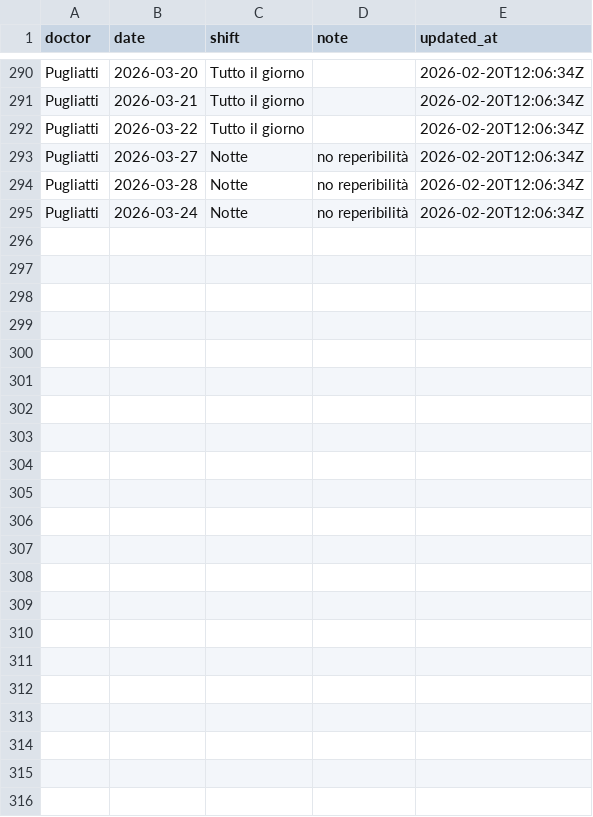
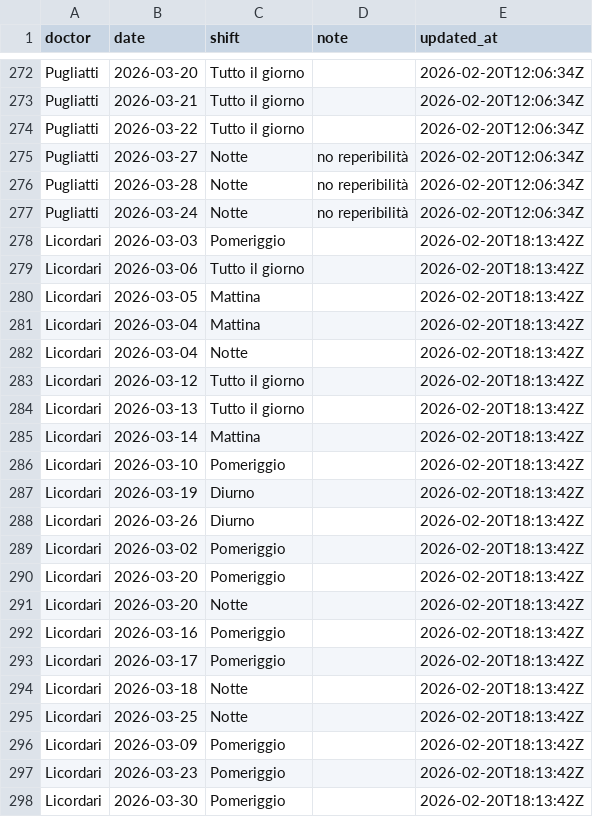
Before and after one commit to rlicordari/Turni-ind, a CSV file: unavailability_store.csv, drawn as a sheet; only a part is shown, gaps mark what is left out; the diff covers the shown part only.

Commit message:
Update unavailability: Licordari (2026-02-20T18:13:42Z)

```diff
--- a/unavailability_store.csv
+++ b/unavailability_store.csv
@@ -295 +277,22 @@ Pugliatti,2026-03-28,Notte,no reperibilità,2026-02-20T12:06:34Z
 Pugliatti,2026-03-24,Notte,no reperibilità,2026-02-20T12:06:34Z
+Licordari,2026-03-03,Pomeriggio,,2026-02-20T18:13:42Z
+Licordari,2026-03-06,Tutto il giorno,,2026-02-20T18:13:42Z
+Licordari,2026-03-05,Mattina,,2026-02-20T18:13:42Z
+Licordari,2026-03-04,Mattina,,2026-02-20T18:13:42Z
+Licordari,2026-03-04,Notte,,2026-02-20T18:13:42Z
+Licordari,2026-03-12,Tutto il giorno,,2026-02-20T18:13:42Z
+Licordari,2026-03-13,Tutto il giorno,,2026-02-20T18:13:42Z
+Licordari,2026-03-14,Mattina,,2026-02-20T18:13:42Z
+Licordari,2026-03-10,Pomeriggio,,2026-02-20T18:13:42Z
+Licordari,2026-03-19,Diurno,,2026-02-20T18:13:42Z
+Licordari,2026-03-26,Diurno,,2026-02-20T18:13:42Z
+Licordari,2026-03-02,Pomeriggio,,2026-02-20T18:13:42Z
+Licordari,2026-03-20,Pomeriggio,,2026-02-20T18:13:42Z
+Licordari,2026-03-20,Notte,,2026-02-20T18:13:42Z
+Licordari,2026-03-16,Pomeriggio,,2026-02-20T18:13:42Z
+Licordari,2026-03-17,Pomeriggio,,2026-02-20T18:13:42Z
+Licordari,2026-03-18,Notte,,2026-02-20T18:13:42Z
+Licordari,2026-03-25,Notte,,2026-02-20T18:13:42Z
+Licordari,2026-03-09,Pomeriggio,,2026-02-20T18:13:42Z
+Licordari,2026-03-23,Pomeriggio,,2026-02-20T18:13:42Z
+Licordari,2026-03-30,Pomeriggio,,2026-02-20T18:13:42Z
```
Also changed, not shown: 18 removed rows elsewhere in this file.
